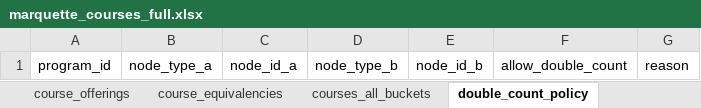
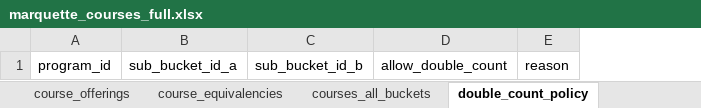
Before and after one commit to markiengo/marqbot, an Excel workbook: marquette_courses_full.xlsx, sheet double_count_policy, drawn as a sheet; values as stored, in another font and other column widths than the file's, no borders; removed rows and columns are numbered as before the commit, all else as after; the diff names each change by its address in the sheet, - before the commit and + after, or states it on an @@ line.

```diff
--- a/marquette_courses_full.xlsx (sheet double_count_policy)
+++ b/marquette_courses_full.xlsx (sheet double_count_policy)
-column B, row 1: node_type_a
-column C, row 1: node_id_a
-column D, row 1: node_type_b
-column E, row 1: node_id_b
+column B, row 1: sub_bucket_id_a
+column C, row 1: sub_bucket_id_b
```
Also changed, not shown: sheet course_offerings, sheet courses_all_buckets, sheet course_prereqs, sheet sub_buckets, sheet courses, sheet buckets, 2 more sheets, 36 other files.
